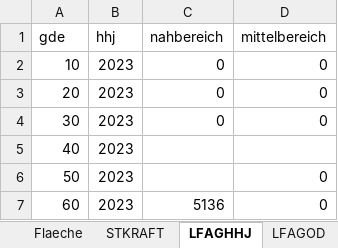
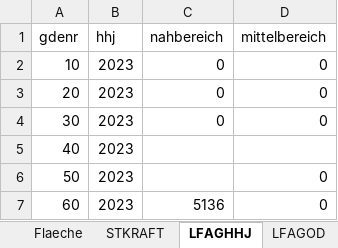
Before and after one commit to HagenderHenker/hhdesk, an Excel workbook: hhdaten/grunddaten.xlsx, sheet LFAGHHJ, drawn as a sheet; values as stored, in another font and other column widths than the file's, no borders; the diff names each change by its address in the sheet, - before the commit and + after, or states it on an @@ line.

```diff
--- a/hhdaten/grunddaten.xlsx (sheet LFAGHHJ)
+++ b/hhdaten/grunddaten.xlsx (sheet LFAGHHJ)
-A1: gde
+A1: gdenr
```
Also changed, not shown: sheet umlagen, 22 other files.
